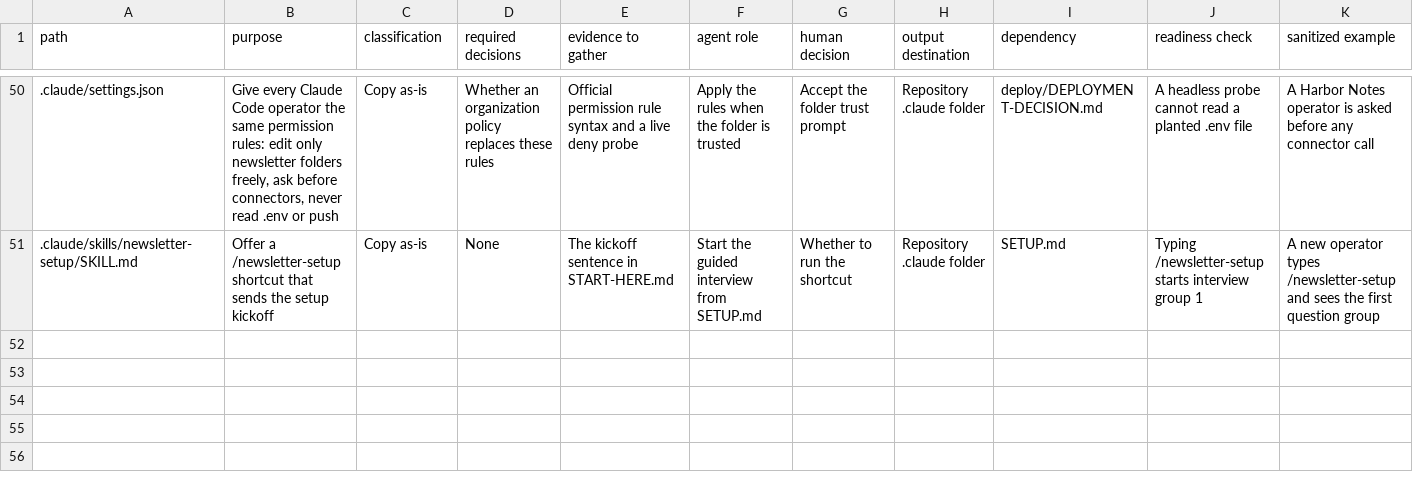
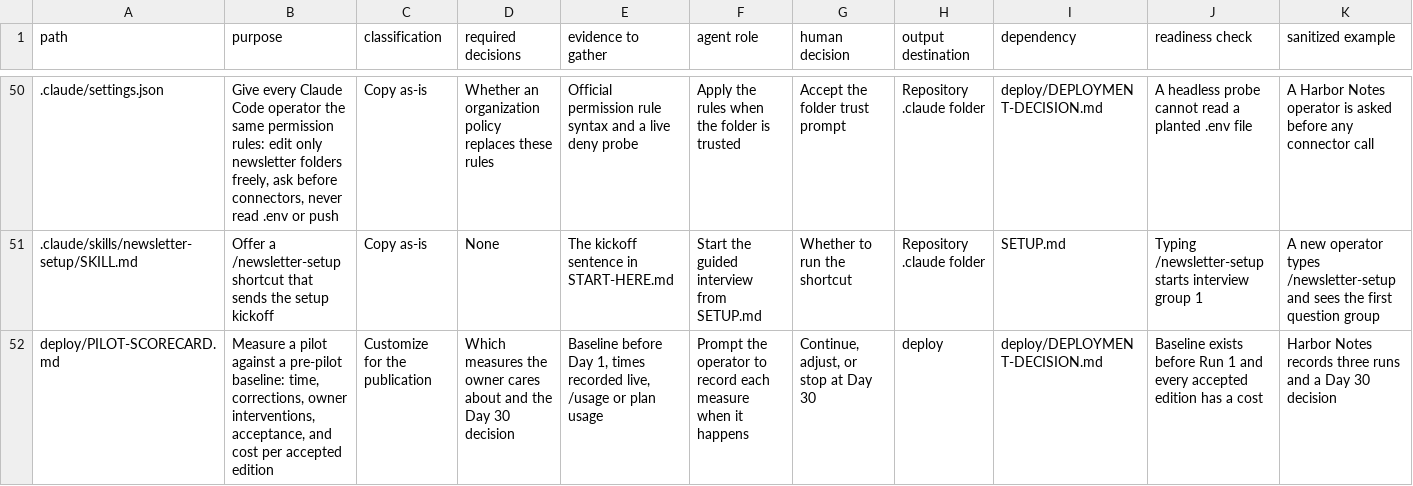
Before and after one commit to Laladim/newsletter-icm-workbook, a CSV file: FILE-BUILD-MAP.csv, drawn as a sheet; only a part is shown, gaps mark what is left out.

```diff
--- a/FILE-BUILD-MAP.csv
+++ b/FILE-BUILD-MAP.csv
@@ -51 +51,2 @@ path,purpose,classification,required decisions,evidence to gather,agent role,hum
 ".claude/skills/newsletter-setup/SKILL.md","Offer a /newsletter-setup shortcut that sends the setup kickoff","Copy as-is","None","The kickoff sentence in START-HERE.md","Start the guided interview from SETUP.md","Whether to run the shortcut","Repository .claude folder","SETUP.md","Typing /newsletter-setup starts interview group 1","A new operator types /newsletter-setup and sees the first question group"
+"deploy/PILOT-SCORECARD.md","Measure a pilot against a pre-pilot baseline: time, corrections, owner interventions, acceptance, and cost per accepted edition","Customize for the publication","Which measures the owner cares about and the Day 30 decision","Baseline before Day 1, times recorded live, /usage or plan usage","Prompt the operator to record each measure when it happens","Continue, adjust, or stop at Day 30","deploy","deploy/DEPLOYMENT-DECISION.md","Baseline exists before Run 1 and every accepted edition has a cost","Harbor Notes records three runs and a Day 30 decision"
```
Also changed, not shown: 2 other files.
